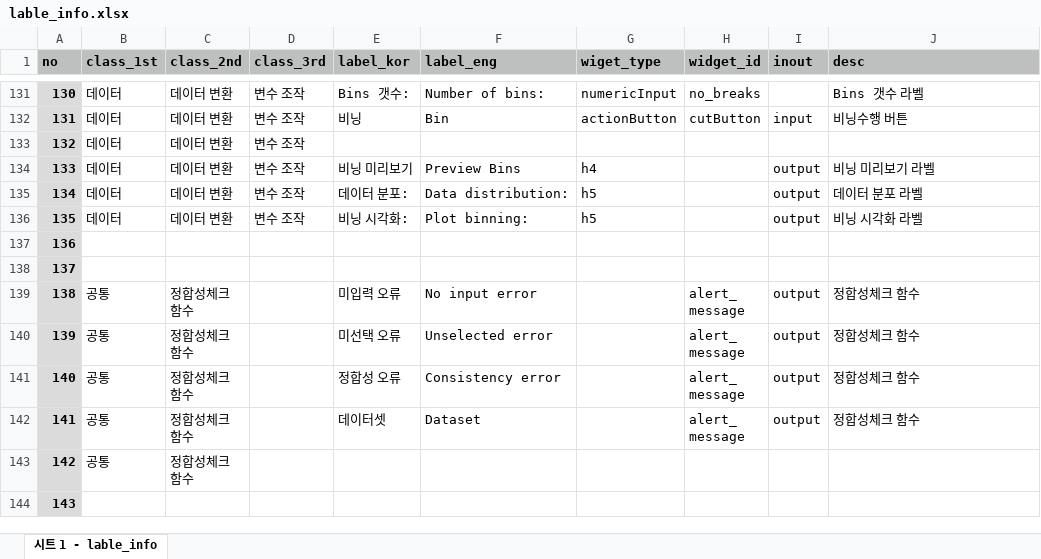
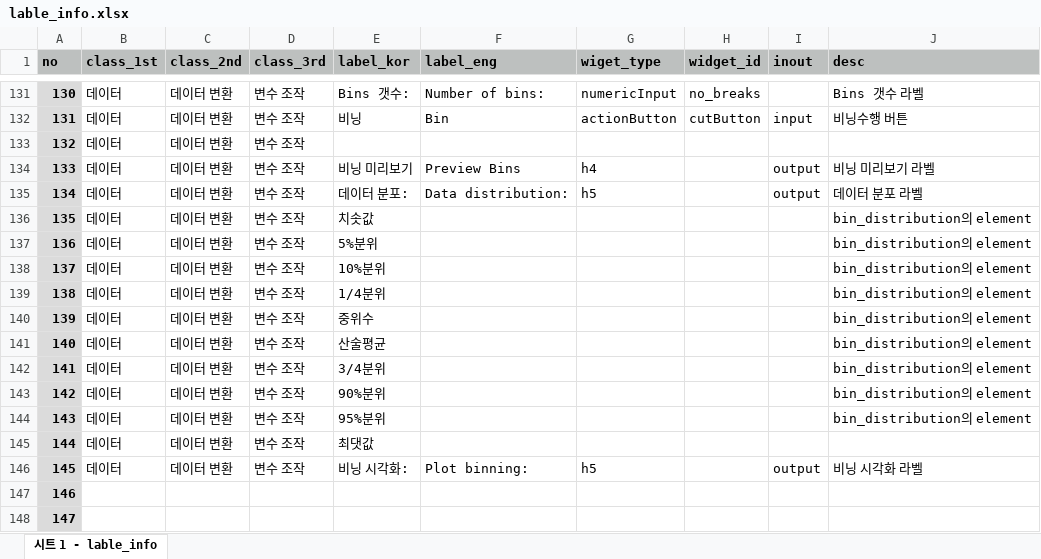
Before and after one commit to bit2r/BitStat, an Excel workbook: inst/app/www/meta/lable_info.xlsx, sheet 시트 1 - lable_info, drawn as a sheet; only a part is shown, gaps mark what is left out; the shorter side is filled out with more unchanged rows; values as stored, in another font and other column widths than the file's, no borders; addresses are those after the commit; the diff names each change by its address in the sheet, - before the commit and + after, or states it on an @@ line.

Commit message:
modify bins translation and UI

```diff
--- a/inst/app/www/meta/lable_info.xlsx (sheet 시트 1 - lable_info)
+++ b/inst/app/www/meta/lable_info.xlsx (sheet 시트 1 - lable_info)
+row 136: 135 | 데이터 | 데이터 변환 | 변수 조작 | 치솟값 |  |  |  |  | bin_distribution의 element
+row 137: 136 | 데이터 | 데이터 변환 | 변수 조작 | 5%분위 |  |  |  |  | bin_distribution의 element
+row 138: 137 | 데이터 | 데이터 변환 | 변수 조작 | 10%분위 |  |  |  |  | bin_distribution의 element
+row 139: 138 | 데이터 | 데이터 변환 | 변수 조작 | 1/4분위 |  |  |  |  | bin_distribution의 element
+row 140: 139 | 데이터 | 데이터 변환 | 변수 조작 | 중위수 |  |  |  |  | bin_distribution의 element
+row 141: 140 | 데이터 | 데이터 변환 | 변수 조작 | 산술평균 |  |  |  |  | bin_distribution의 element
+row 142: 141 | 데이터 | 데이터 변환 | 변수 조작 | 3/4분위 |  |  |  |  | bin_distribution의 element
+row 143: 142 | 데이터 | 데이터 변환 | 변수 조작 | 90%분위 |  |  |  |  | bin_distribution의 element
+row 144: 143 | 데이터 | 데이터 변환 | 변수 조작 | 95%분위 |  |  |  |  | bin_distribution의 element
+row 145: 144 | 데이터 | 데이터 변환 | 변수 조작 | 최댓값
@@ column A (no) renumbered from row 146 down @@
```
Also changed, not shown: 2 other files.
